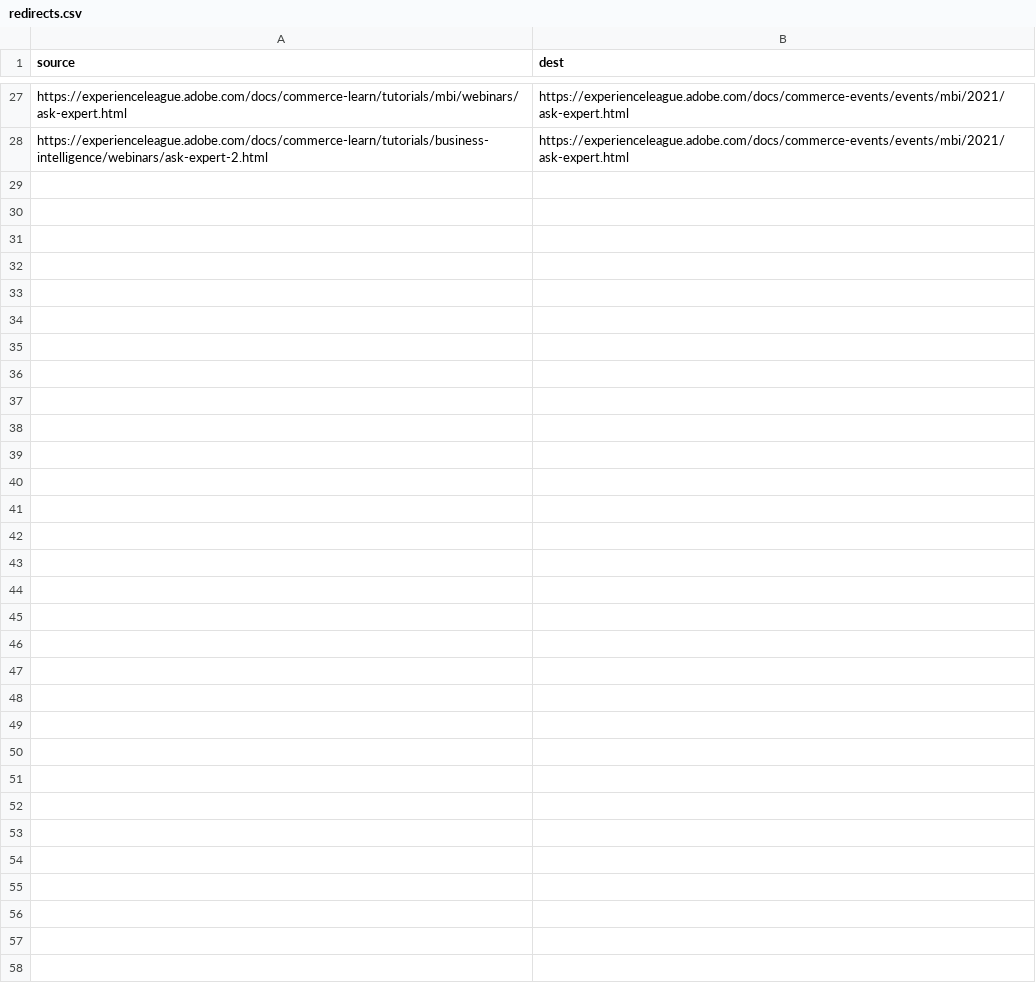
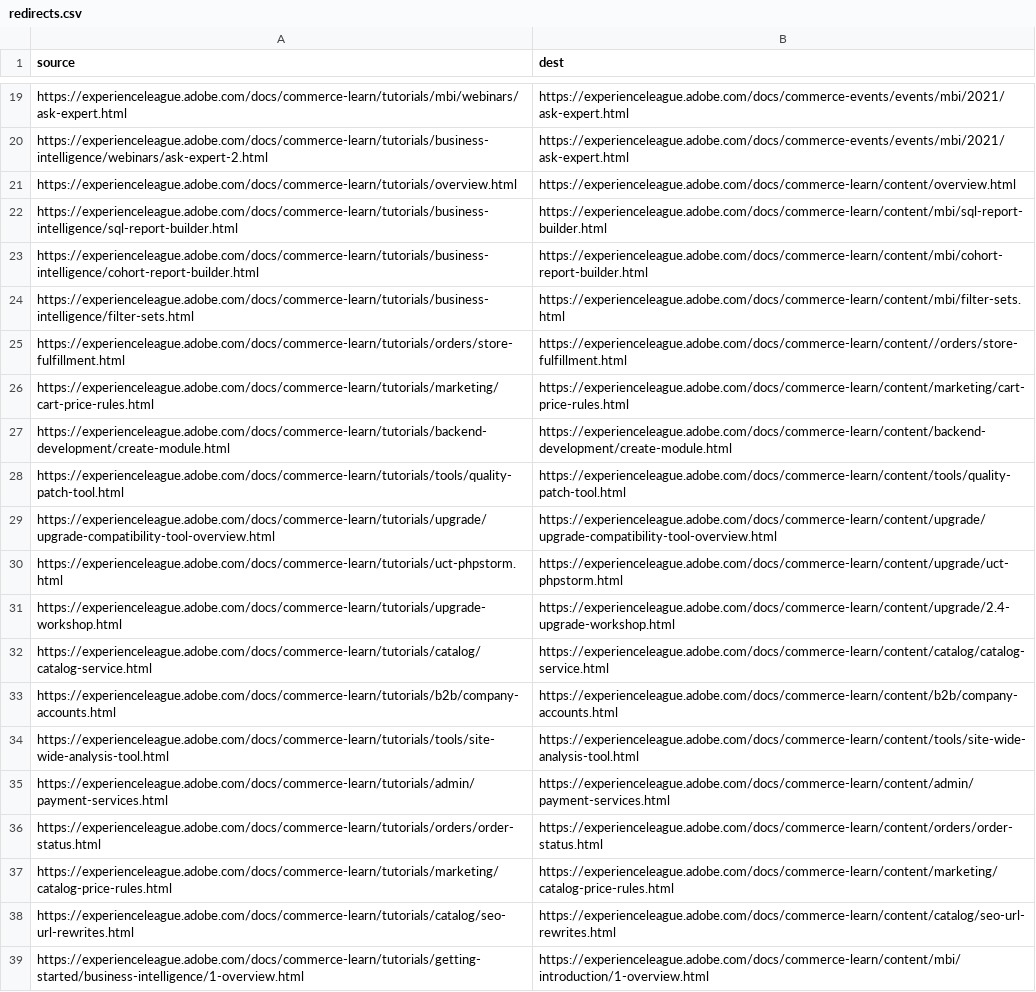
Before and after one commit to AdobeDocs/commerce-learn.nl-NL, a CSV file: redirects.csv, drawn as a sheet; only a part is shown, gaps mark what is left out; the diff covers the shown part only; the diff names each change by its address in the sheet, - before the commit and + after, or states it on an @@ line.

```diff
--- a/redirects.csv
+++ b/redirects.csv
+row 21: https://experienceleague.adobe.com/docs/commerce-learn/tutorials/overview.html | https://experienceleague.adobe.com/docs/commerce-learn/content/overview.html
+row 22: https://experienceleague.adobe.com/docs/commerce-learn/tutorials/business-intelligence/sql-report-builder.html | https://experienceleague.adobe.com/docs/commerce-learn/content/mbi/sql-report-builder.html
+row 23: https://experienceleague.adobe.com/docs/commerce-learn/tutorials/business-intelligence/cohort-report-builder.html | https://experienceleague.adobe.com/docs/commerce-learn/content/mbi/cohort-report-builder.html
+row 24: https://experienceleague.adobe.com/docs/commerce-learn/tutorials/business-intelligence/filter-sets.html | https://experienceleague.adobe.com/docs/commerce-learn/content/mbi/filter-sets.html
+row 25: https://experienceleague.adobe.com/docs/commerce-learn/tutorials/orders/store-fulfillment.html | https://experienceleague.adobe.com/docs/commerce-learn/content//orders/store-fulfillment.html
+row 26: https://experienceleague.adobe.com/docs/commerce-learn/tutorials/marketing/cart-price-rules.html | https://experienceleague.adobe.com/docs/commerce-learn/content/marketing/cart-price-rules.html
+row 27: https://experienceleague.adobe.com/docs/commerce-learn/tutorials/backend-development/create-module.html | https://experienceleague.adobe.com/docs/commerce-learn/content/backend-development/create-module.html
+row 28: https://experienceleague.adobe.com/docs/commerce-learn/tutorials/tools/quality-patch-tool.html | https://experienceleague.adobe.com/docs/commerce-learn/content/tools/quality-patch-tool.html
+row 29: https://experienceleague.adobe.com/docs/commerce-learn/tutorials/upgrade/upgrade-compatibility-tool-overview.html | https://experienceleague.adobe.com/docs/commerce-learn/content/upgrade/upgrade-compatibility-tool-overview.html
+row 30: https://experienceleague.adobe.com/docs/commerce-learn/tutorials/uct-phpstorm.html | https://experienceleague.adobe.com/docs/commerce-learn/content/upgrade/uct-phpstorm.html
+row 31: https://experienceleague.adobe.com/docs/commerce-learn/tutorials/upgrade-workshop.html | https://experienceleague.adobe.com/docs/commerce-learn/content/upgrade/2.4-upgrade-workshop.html
+row 32: https://experienceleague.adobe.com/docs/commerce-learn/tutorials/catalog/catalog-service.html | https://experienceleague.adobe.com/docs/commerce-learn/content/catalog/catalog-service.html
+row 33: https://experienceleague.adobe.com/docs/commerce-learn/tutorials/b2b/company-accounts.html | https://experienceleague.adobe.com/docs/commerce-learn/content/b2b/company-accounts.html
+row 34: https://experienceleague.adobe.com/docs/commerce-learn/tutorials/tools/site-wide-analysis-tool.html | https://experienceleague.adobe.com/docs/commerce-learn/content/tools/site-wide-analysis-tool.html
+row 35: https://experienceleague.adobe.com/docs/commerce-learn/tutorials/admin/payment-services.html | https://experienceleague.adobe.com/docs/commerce-learn/content/admin/payment-services.html
+row 36: https://experienceleague.adobe.com/docs/commerce-learn/tutorials/orders/order-status.html | https://experienceleague.adobe.com/docs/commerce-learn/content/orders/order-status.html
+row 37: https://experienceleague.adobe.com/docs/commerce-learn/tutorials/marketing/catalog-price-rules.html | https://experienceleague.adobe.com/docs/commerce-learn/content/marketing/catalog-price-rules.html
+row 38: https://experienceleague.adobe.com/docs/commerce-learn/tutorials/catalog/seo-url-rewrites.html | https://experienceleague.adobe.com/docs/commerce-learn/content/catalog/seo-url-rewrites.html
+row 39: https://experienceleague.adobe.com/docs/commerce-learn/tutorials/getting-started/business-intelligence/1-overview.html | https://experienceleague.adobe.com/docs/commerce-learn/content/mbi/introduction/1-overview.html
```
Also changed, not shown: 12 added rows and 8 removed rows elsewhere in this file, 2 other files.
